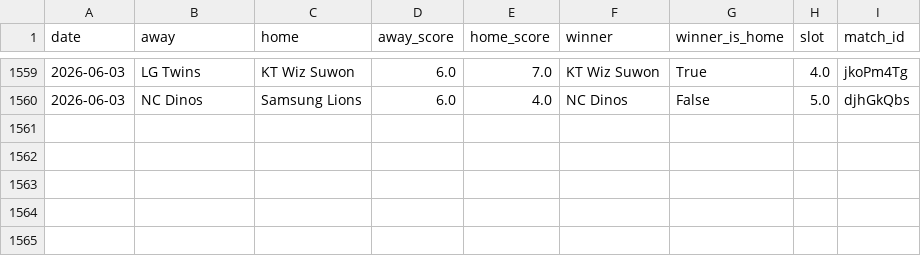
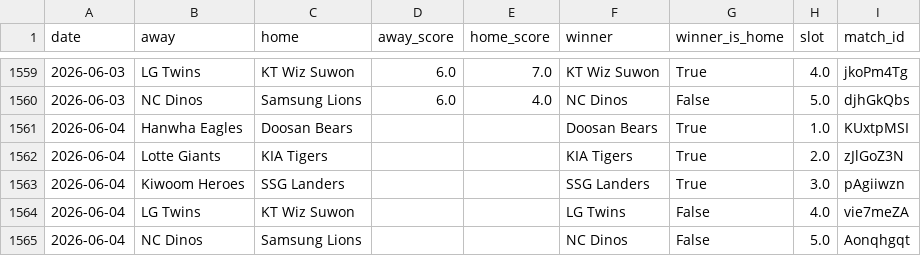
Before and after one commit to seung-min-lee/seung-min-lee-kbo-predictor, a CSV file: kbo_games.csv, drawn as a sheet; only a part is shown, gaps mark what is left out; the diff names each change by its address in the sheet, - before the commit and + after, or states it on an @@ line.

```diff
--- a/kbo_games.csv
+++ b/kbo_games.csv
+row 1561: 2026-06-04 | Hanwha Eagles | Doosan Bears |  |  | Doosan Bears | True | 1.0 | KUxtpMSI
+row 1562: 2026-06-04 | Lotte Giants | KIA Tigers |  |  | KIA Tigers | True | 2.0 | zJlGoZ3N
+row 1563: 2026-06-04 | Kiwoom Heroes | SSG Landers |  |  | SSG Landers | True | 3.0 | pAgiiwzn
+row 1564: 2026-06-04 | LG Twins | KT Wiz Suwon |  |  | LG Twins | False | 4.0 | vie7meZA
+row 1565: 2026-06-04 | NC Dinos | Samsung Lions |  |  | NC Dinos | False | 5.0 | Aonqhgqt
```
Also changed, not shown: 2 other files.
